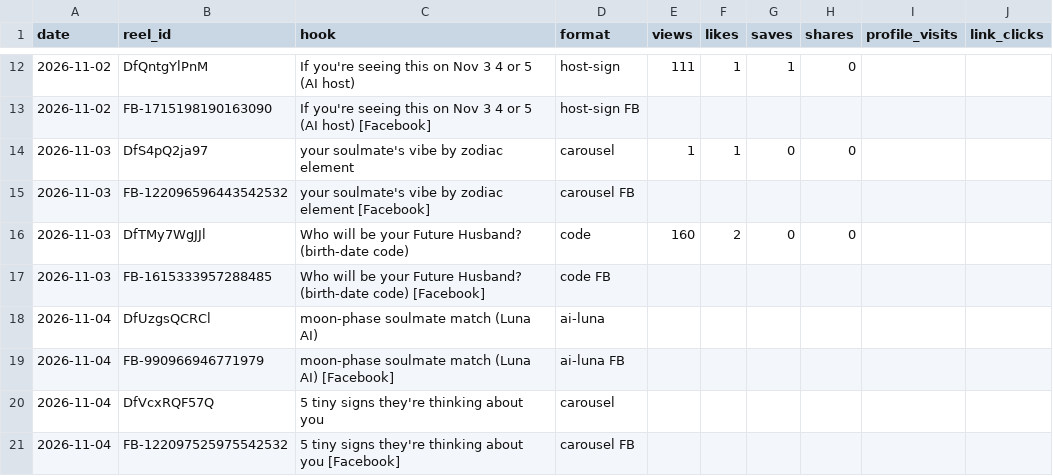
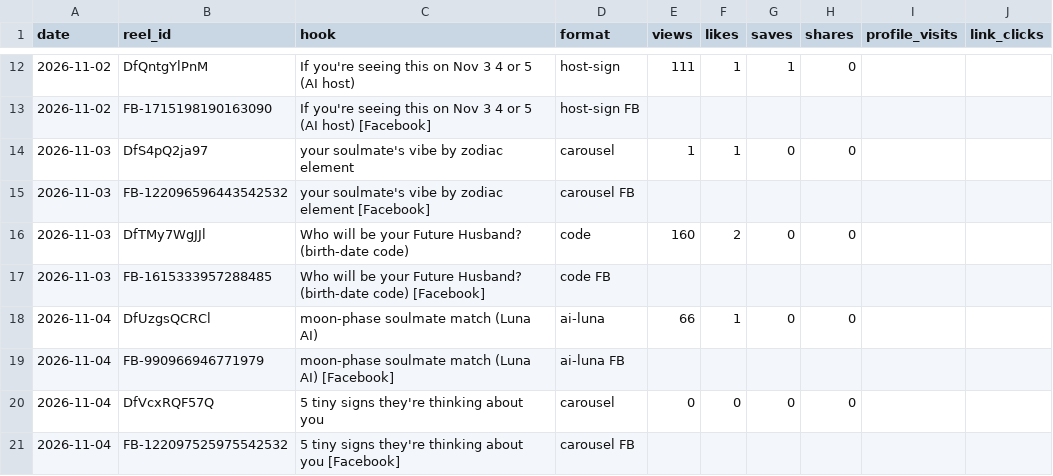
Before and after one commit to newnagiajnala-dotcom/soulmatesigns-system, a CSV file: data/performance.csv, drawn as a sheet; only a part is shown, gaps mark what is left out.

```diff
--- a/data/performance.csv
+++ b/data/performance.csv
@@ -17,5 +17,5 @@ date,reel_id,hook,format,views,likes,saves,shares,profile_visits,link_clicks
 2026-11-03,FB-1615333957288485,Who will be your Future Husband? (birth-date code) [Facebook],code FB,,,,,,
-2026-11-04,DfUzgsQCRCl,moon-phase soulmate match (Luna AI),ai-luna,,,,,,
+2026-11-04,DfUzgsQCRCl,moon-phase soulmate match (Luna AI),ai-luna,66,1,0,0,,
 2026-11-04,FB-990966946771979,moon-phase soulmate match (Luna AI) [Facebook],ai-luna FB,,,,,,
-2026-11-04,DfVcxRQF57Q,5 tiny signs they're thinking about you,carousel,,,,,,
+2026-11-04,DfVcxRQF57Q,5 tiny signs they're thinking about you,carousel,0,0,0,0,,
 2026-11-04,FB-122097525975542532,5 tiny signs they're thinking about you [Facebook],carousel FB,,,,,,
```
Also changed, not shown: 4 other files.
